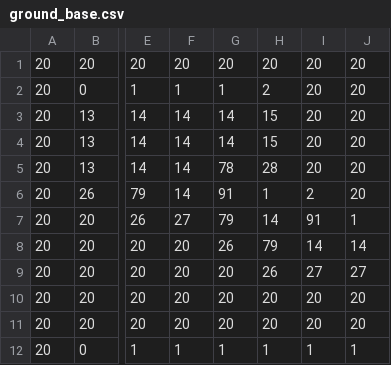
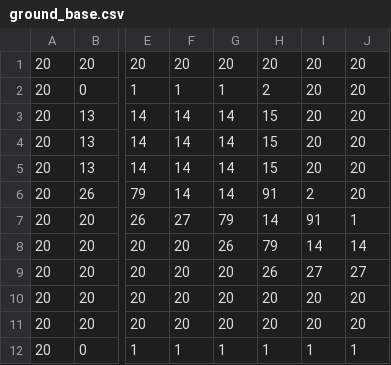
Before and after one commit to Agusmohor/juego-poo, a CSV file: assets/textures/map/ground_base.csv, drawn as a sheet; only a part is shown, gaps mark what is left out; the diff names each change by its address in the sheet, - before the commit and + after, or states it on an @@ line.

```diff
--- a/assets/textures/map/ground_base.csv
+++ b/assets/textures/map/ground_base.csv
-G5: 78
+G5: 14
-H5: 28
+H5: 15
-G6: 91
+G6: 14
-H6: 1
+H6: 91
```
Also changed, not shown: assets/textures/map/ground_collision.csv, 8 other files.
